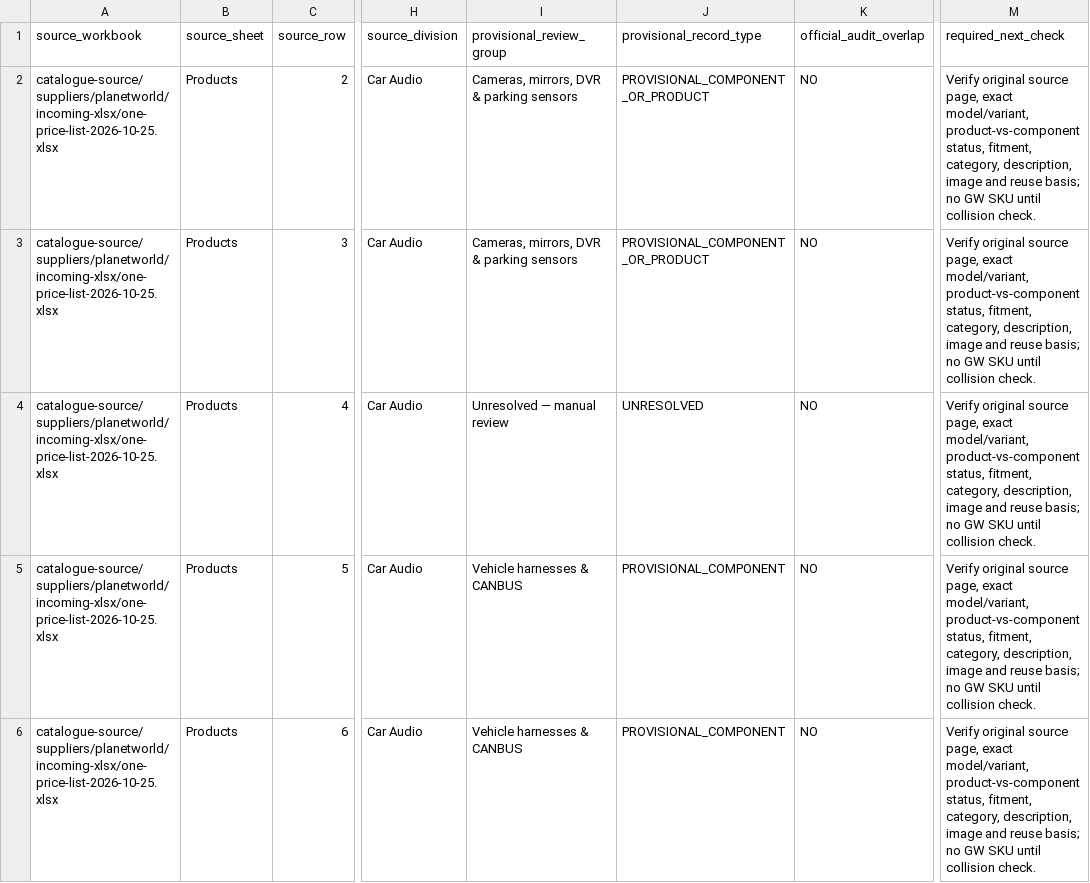
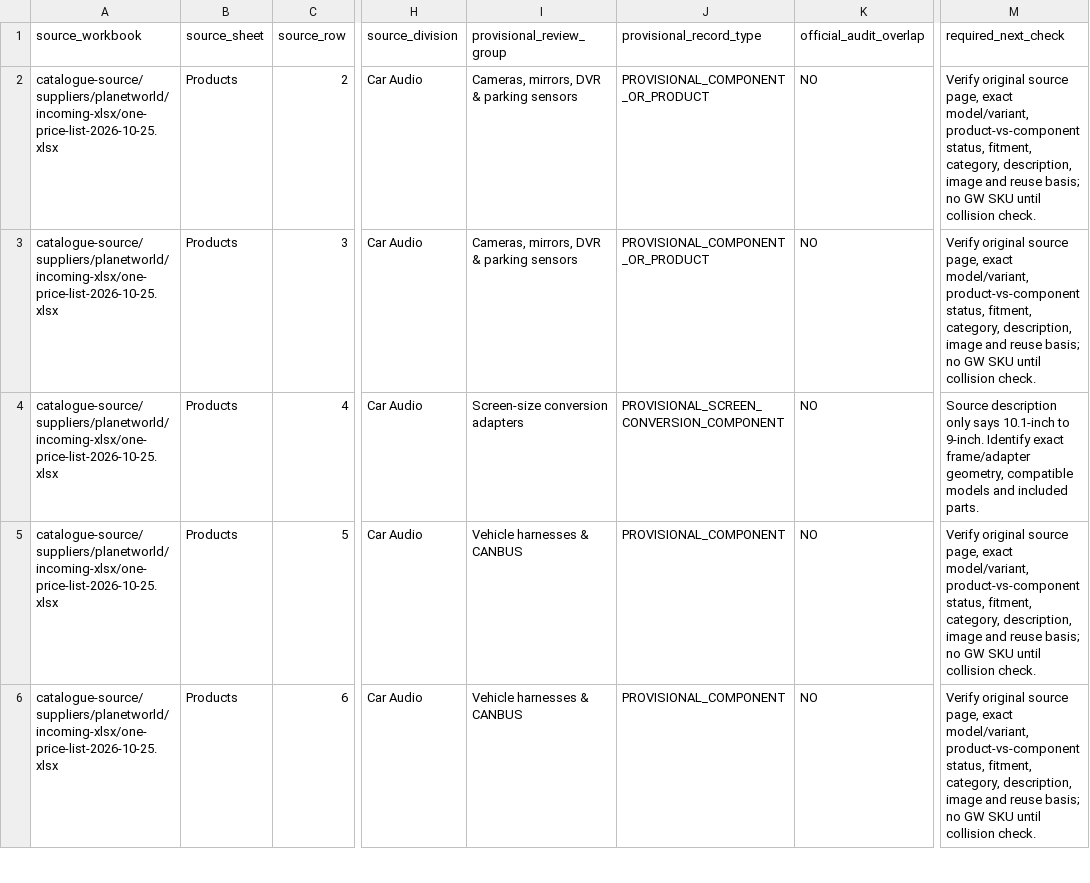
Before and after one commit to getwiredautoworx-max/get-wired-autoworx-store, a CSV file: catalogue-review/onenav-245-source-row-reconciliation-register.csv, drawn as a sheet; only a part is shown, gaps mark what is left out; the diff covers the shown part only; the diff names each change by its address in the sheet, - before the commit and + after, or states it on an @@ line.

Commit message:
Refine OneNav source row categories using product-type evidence

```diff
--- a/catalogue-review/onenav-245-source-row-reconciliation-register.csv
+++ b/catalogue-review/onenav-245-source-row-reconciliation-register.csv
-I4 (provisional_review_group): Unresolved — manual review
+I4 (provisional_review_group): Screen-size conversion adapters
-J4 (provisional_record_type): UNRESOLVED
+J4 (provisional_record_type): PROVISIONAL_SCREEN_CONVERSION_COMPONENT
-M4 (required_next_check): Verify original source page, exact model/variant, product-vs-component status, fitment, category, description, image and reuse basis; no GW SKU until collision check.
+M4 (required_next_check): Source description only says 10.1-inch to 9-inch. Identify exact frame/adapter geometry, compatible models and included parts.
```
Also changed, not shown: 20 edited cells elsewhere in this file.
